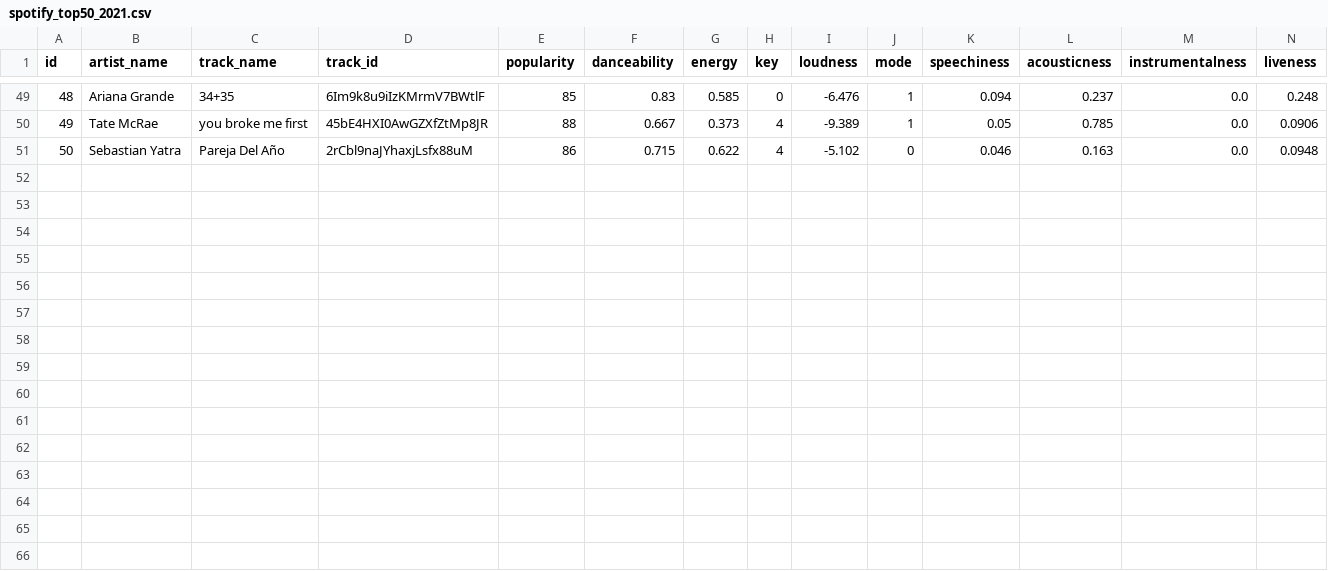
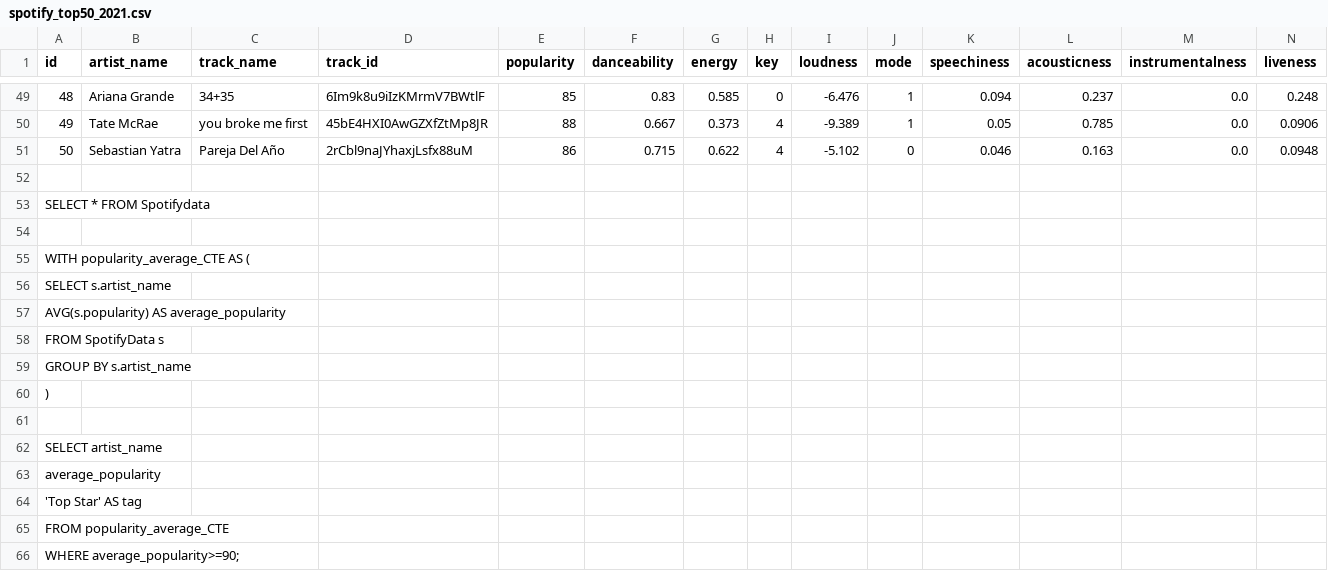
Before and after one commit to SDHaughton/SQL, a CSV file: spotify_top50_2021.csv, drawn as a sheet; only a part is shown, gaps mark what is left out; rows hold the shown columns only; the diff names each change by its address in the sheet, - before the commit and + after, or states it on an @@ line.

Commit message:
Update spotify_top50_2021.csv

```diff
--- a/spotify_top50_2021.csv
+++ b/spotify_top50_2021.csv
+row 52: (empty)
+row 53: SELECT * FROM Spotifydata
+row 54: (empty)
+row 55: WITH popularity_average_CTE AS (
+row 56: SELECT s.artist_name
+row 57: AVG(s.popularity) AS average_popularity
+row 58: FROM SpotifyData s
+row 59: GROUP BY s.artist_name
+row 60: )
+row 61: (empty)
+row 62: SELECT artist_name
+row 63: average_popularity
+row 64: 'Top Star' AS tag
+row 65: FROM popularity_average_CTE
+row 66: WHERE average_popularity>=90;
```
